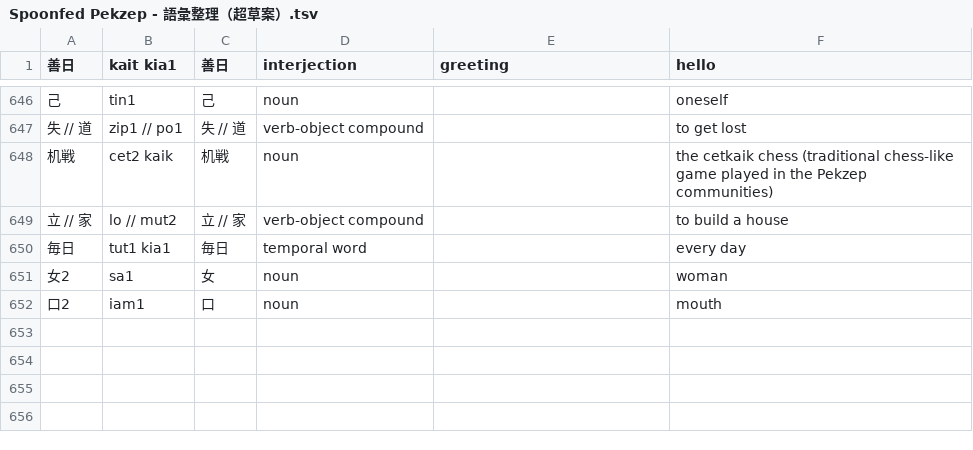
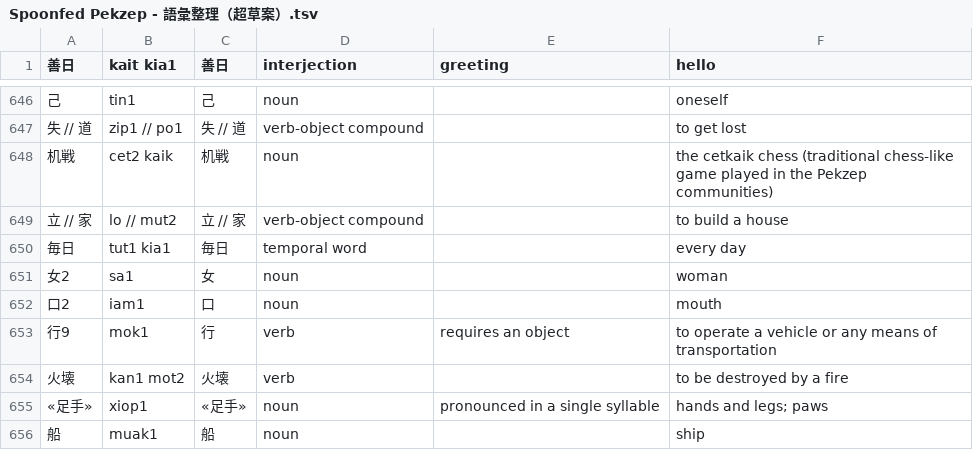
Before and after one commit to jurliyuuri/spoonfed_pekzep, a TSV file: raw/Spoonfed Pekzep - 語彙整理（超草案）.tsv, drawn as a sheet; only a part is shown, gaps mark what is left out; the diff names each change by its address in the sheet, - before the commit and + after, or states it on an @@ line.

Commit message:
914 glosses; handle xiop1 in the gloss too

```diff
--- a/raw/Spoonfed Pekzep - 語彙整理（超草案）.tsv
+++ b/raw/Spoonfed Pekzep - 語彙整理（超草案）.tsv
+row 653: 行9 | mok1 | 行 | verb | requires an object | to operate a vehicle or any means of transportation
+row 654: 火壊 | kan1 mot2 | 火壊 | verb |  | to be destroyed by a fire
+row 655: «足手» | xiop1 | «足手» | noun | pronounced in a single syllable | hands and legs; paws
+row 656: 船 | muak1 | 船 | noun |  | ship
```
Also changed, not shown: docs/raw.tsv, raw/Spoonfed Pekzep - SpoonfedPekzep.tsv, 23 other files.
